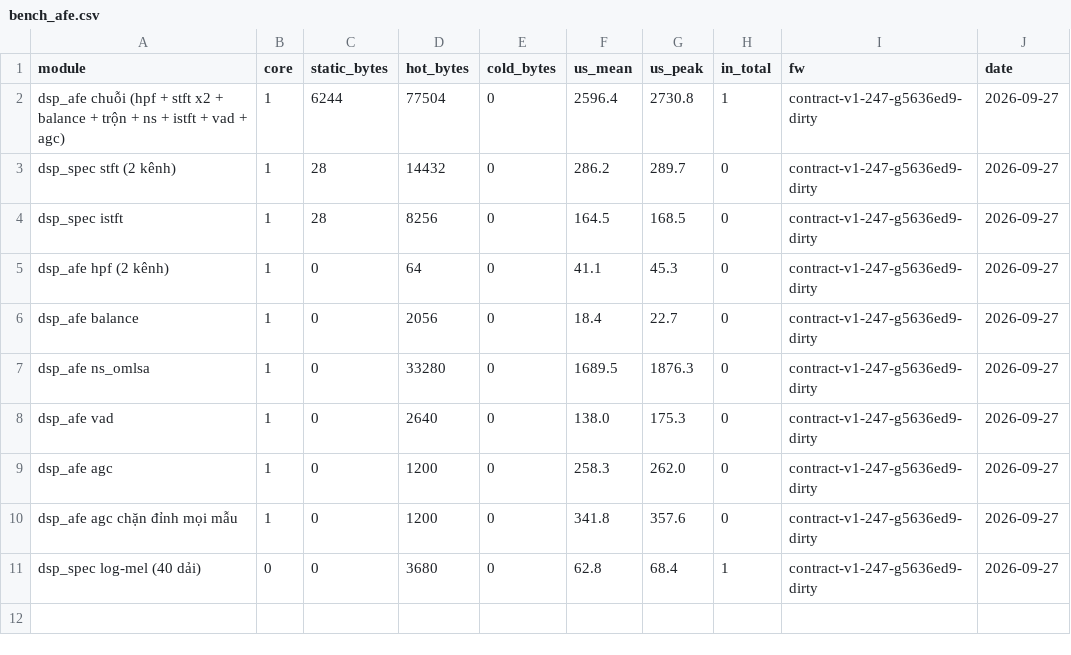
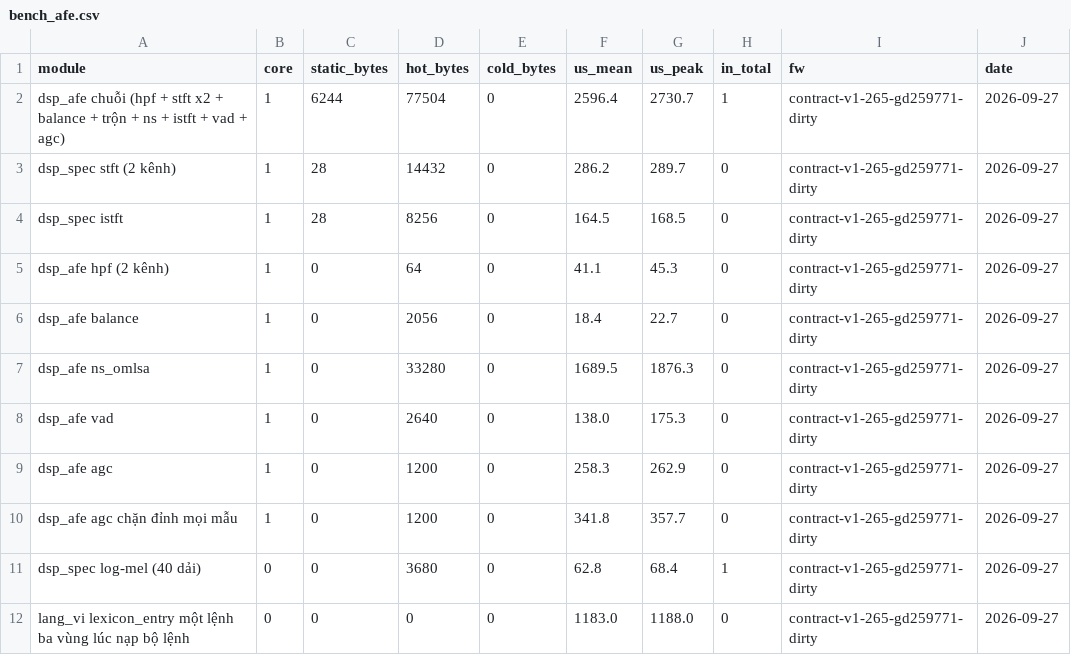
Before and after one commit to dovanviet04112004/esp-sr, a CSV file: docs/measurements/bench/bench_afe.csv, drawn as a sheet.

Commit message:
docs(measurements): record lang_vi's cost, stack and parity on board B
make parity-board at d259771: both builds of the parity app match
srpipe.lang exactly on the 29 g2p cases, the normalize case and the
lexicon case, and every negative control fails, as on the host. The
golden sets now fill 82% of the parity storage partition.

make bench-board: lang_vi_lexicon_entry on a command with a number,
three regions, 1 183 µs mean and 1 188 µs peak on core 0, once per
command when a set loads; the other rows repeat their earlier figures.
A task that only runs that loop peaks at 2 844 B of stack. The
component README now describes the real rules in place of the shells.

Task: E11-T4

```diff
--- a/docs/measurements/bench/bench_afe.csv
+++ b/docs/measurements/bench/bench_afe.csv
@@ -1,11 +1,12 @@
 module,core,static_bytes,hot_bytes,cold_bytes,us_mean,us_peak,in_total,fw,date
-dsp_afe chuỗi (hpf + stft x2 + balance + trộn + ns + istft + vad + agc),1,6244,77504,0,2596.4,2730.8,1,contract-v1-247-g5636ed9-dirty,2026-09-27
-dsp_spec stft (2 kênh),1,28,14432,0,286.2,289.7,0,contract-v1-247-g5636ed9-dirty,2026-09-27
-dsp_spec istft,1,28,8256,0,164.5,168.5,0,contract-v1-247-g5636ed9-dirty,2026-09-27
-dsp_afe hpf (2 kênh),1,0,64,0,41.1,45.3,0,contract-v1-247-g5636ed9-dirty,2026-09-27
-dsp_afe balance,1,0,2056,0,18.4,22.7,0,contract-v1-247-g5636ed9-dirty,2026-09-27
-dsp_afe ns_omlsa,1,0,33280,0,1689.5,1876.3,0,contract-v1-247-g5636ed9-dirty,2026-09-27
-dsp_afe vad,1,0,2640,0,138.0,175.3,0,contract-v1-247-g5636ed9-dirty,2026-09-27
-dsp_afe agc,1,0,1200,0,258.3,262.0,0,contract-v1-247-g5636ed9-dirty,2026-09-27
-dsp_afe agc chặn đỉnh mọi mẫu,1,0,1200,0,341.8,357.6,0,contract-v1-247-g5636ed9-dirty,2026-09-27
-dsp_spec log-mel (40 dải),0,0,3680,0,62.8,68.4,1,contract-v1-247-g5636ed9-dirty,2026-09-27
+dsp_afe chuỗi (hpf + stft x2 + balance + trộn + ns + istft + vad + agc),1,6244,77504,0,2596.4,2730.7,1,contract-v1-265-gd259771-dirty,2026-09-27
+dsp_spec stft (2 kênh),1,28,14432,0,286.2,289.7,0,contract-v1-265-gd259771-dirty,2026-09-27
+dsp_spec istft,1,28,8256,0,164.5,168.5,0,contract-v1-265-gd259771-dirty,2026-09-27
+dsp_afe hpf (2 kênh),1,0,64,0,41.1,45.3,0,contract-v1-265-gd259771-dirty,2026-09-27
+dsp_afe balance,1,0,2056,0,18.4,22.7,0,contract-v1-265-gd259771-dirty,2026-09-27
+dsp_afe ns_omlsa,1,0,33280,0,1689.5,1876.3,0,contract-v1-265-gd259771-dirty,2026-09-27
+dsp_afe vad,1,0,2640,0,138.0,175.3,0,contract-v1-265-gd259771-dirty,2026-09-27
+dsp_afe agc,1,0,1200,0,258.3,262.9,0,contract-v1-265-gd259771-dirty,2026-09-27
+dsp_afe agc chặn đỉnh mọi mẫu,1,0,1200,0,341.8,357.7,0,contract-v1-265-gd259771-dirty,2026-09-27
+dsp_spec log-mel (40 dải),0,0,3680,0,62.8,68.4,1,contract-v1-265-gd259771-dirty,2026-09-27
+lang_vi lexicon_entry một lệnh ba vùng lúc nạp bộ lệnh,0,0,0,0,1183.0,1188.0,0,contract-v1-265-gd259771-dirty,2026-09-27
```
Also changed, not shown: 4 other files.
